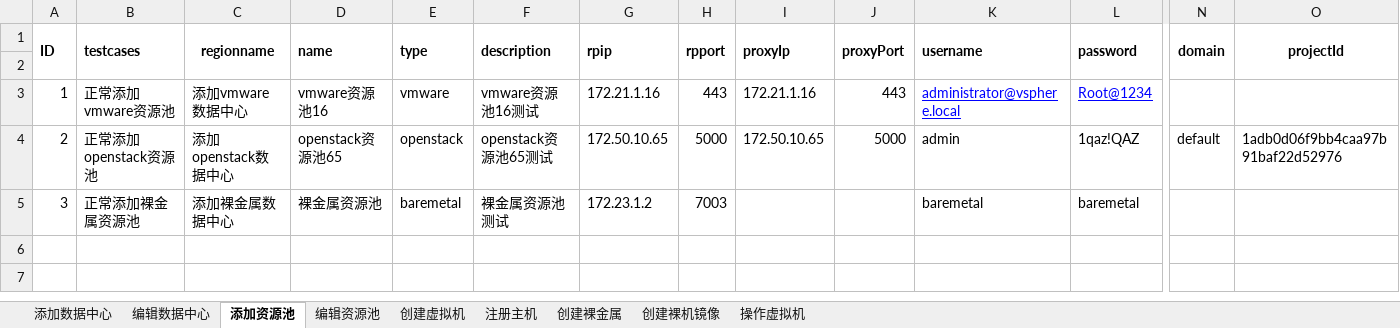
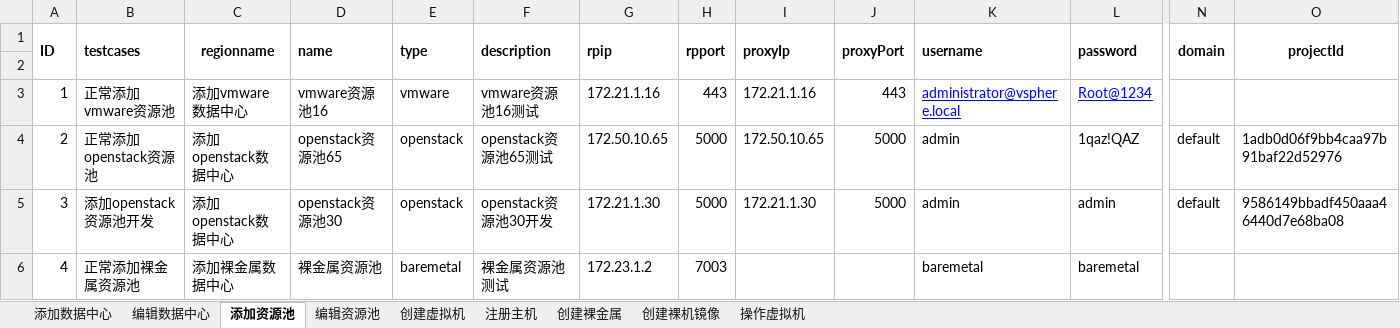
Before and after one commit to Lina9201/AutomationTestTask, an Excel workbook: test_data/物理资源.xlsx, sheet 添加资源池, drawn as a sheet; only a part is shown, gaps mark what is left out; values as stored, in another font and other column widths than the file's, no borders; addresses are those after the commit; rows hold the shown columns only; the diff names each change by its address in the sheet, - before the commit and + after, or states it on an @@ line.

```diff
--- a/test_data/物理资源.xlsx (sheet 添加资源池)
+++ b/test_data/物理资源.xlsx (sheet 添加资源池)
+row 5: 3 | 添加openstack资源池开发 | 添加openstack数据中心 | openstack资源池30 | openstack | openstack资源池30开发 | 172.21.1.30 | 5000 | 172.21.1.30 | 5000 | admin | admin | default | 9586149bbadf450aaa46440d7e68ba08
-A6 (ID): 3
+A6 (ID): 4
```
Also changed, not shown: sheet 创建虚拟机, test_data/镜像管理.xlsx, 2 other files.
